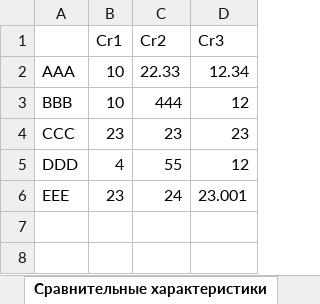
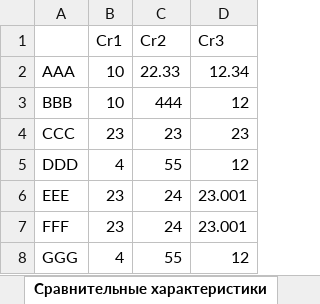
Before and after one commit to Hazepusik/Educational_Research, an Excel workbook: Multicriteria/bin/Debug/data.xlsx, sheet Сравнительные характеристики, drawn as a sheet; values as stored, in another font and other column widths than the file's, no borders; the diff names each change by its address in the sheet, - before the commit and + after, or states it on an @@ line.

```diff
--- a/Multicriteria/bin/Debug/data.xlsx (sheet Сравнительные характеристики)
+++ b/Multicriteria/bin/Debug/data.xlsx (sheet Сравнительные характеристики)
+row 7: FFF | 23 | 24 | 23.001
+row 8: GGG | 4 | 55 | 12
```
Also changed, not shown: sheet System, 22 other files.
